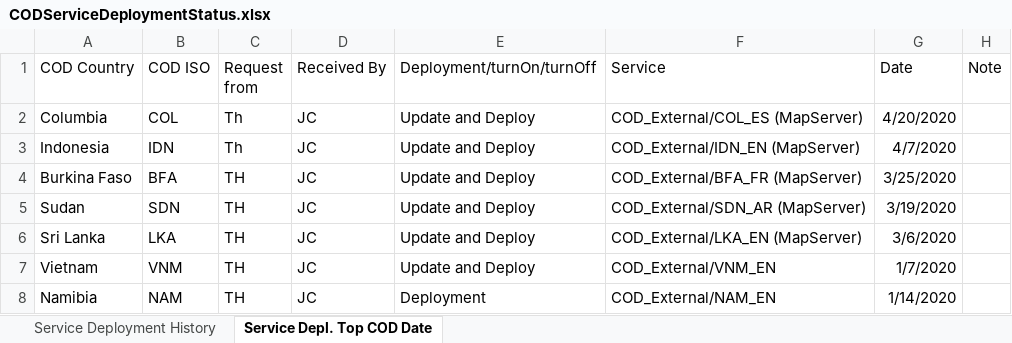
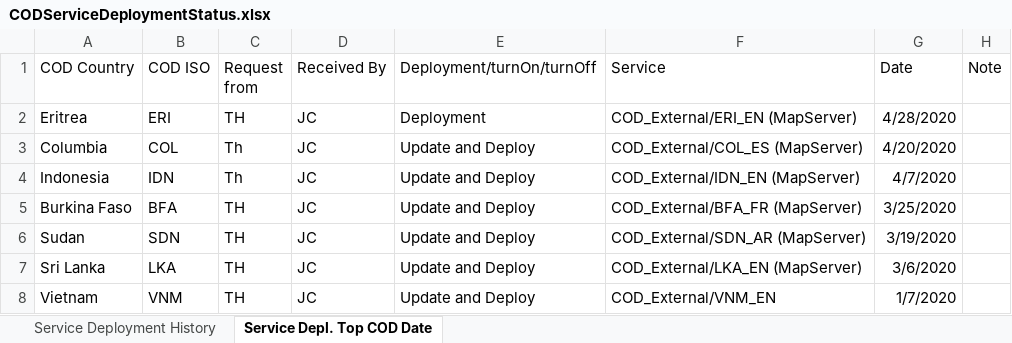
Before and after one commit to UGA-ITOSHumanitarianGIS/mapservicedoc, an Excel workbook: Data/CODServiceDeploymentStatus.xlsx, sheet Service Depl. Top COD Date, drawn as a sheet; only a part is shown; the shorter side is filled out with more unchanged rows; values as stored, in another font and other column widths than the file's, no borders; table styles not drawn; the diff names each change by its address in the sheet, - before the commit and + after, or states it on an @@ line.

Commit message:
Update CODServiceDeploymentStatus.xlsx
PHL version deployment and updates

```diff
--- a/Data/CODServiceDeploymentStatus.xlsx (sheet Service Depl. Top COD Date)
+++ b/Data/CODServiceDeploymentStatus.xlsx (sheet Service Depl. Top COD Date)
+row 2: Eritrea | ERI | TH | JC | Deployment | COD_External/ERI_EN (MapServer) | 4/28/2020
```
Also changed, not shown: sheet Service Deployment History.
